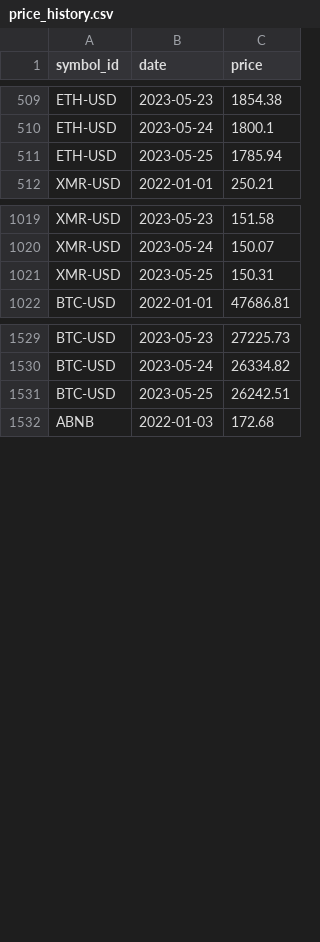
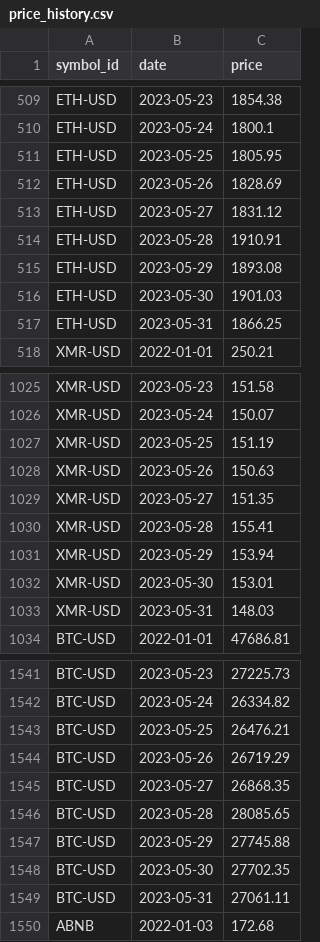
Before and after one commit to majbc1999/Pomocnik-za-trgovanje, a CSV file: Podatki/price_history.csv, drawn as a sheet; only a part is shown, gaps mark what is left out; the diff covers the shown part only.

Commit message:
Popravljen bug pri posodobi_price_history

```diff
--- a/Podatki/price_history.csv
+++ b/Podatki/price_history.csv
@@ -510,3 +510,9 @@ ETH-USD,2023-05-23,1854.38
 ETH-USD,2023-05-24,1800.1
-ETH-USD,2023-05-25,1785.94
+ETH-USD,2023-05-25,1805.95
+ETH-USD,2023-05-26,1828.69
+ETH-USD,2023-05-27,1831.12
+ETH-USD,2023-05-28,1910.91
+ETH-USD,2023-05-29,1893.08
+ETH-USD,2023-05-30,1901.03
+ETH-USD,2023-05-31,1866.25
 XMR-USD,2022-01-01,250.21
@@ -1020,3 +1026,9 @@ XMR-USD,2023-05-23,151.58
 XMR-USD,2023-05-24,150.07
-XMR-USD,2023-05-25,150.31
+XMR-USD,2023-05-25,151.19
+XMR-USD,2023-05-26,150.63
+XMR-USD,2023-05-27,151.35
+XMR-USD,2023-05-28,155.41
+XMR-USD,2023-05-29,153.94
+XMR-USD,2023-05-30,153.01
+XMR-USD,2023-05-31,148.03
 BTC-USD,2022-01-01,47686.81
@@ -1530,3 +1542,9 @@ BTC-USD,2023-05-23,27225.73
 BTC-USD,2023-05-24,26334.82
-BTC-USD,2023-05-25,26242.51
+BTC-USD,2023-05-25,26476.21
+BTC-USD,2023-05-26,26719.29
+BTC-USD,2023-05-27,26868.35
+BTC-USD,2023-05-28,28085.65
+BTC-USD,2023-05-29,27745.88
+BTC-USD,2023-05-30,27702.35
+BTC-USD,2023-05-31,27061.11
 ABNB,2022-01-03,172.68
```
Also changed, not shown: 40 added rows and 3 edited cells elsewhere in this file, Podatki/Posamezni_simboli/BTC-USD.csv, Podatki/Posamezni_simboli/ETH-USD.csv, 13 other files.
